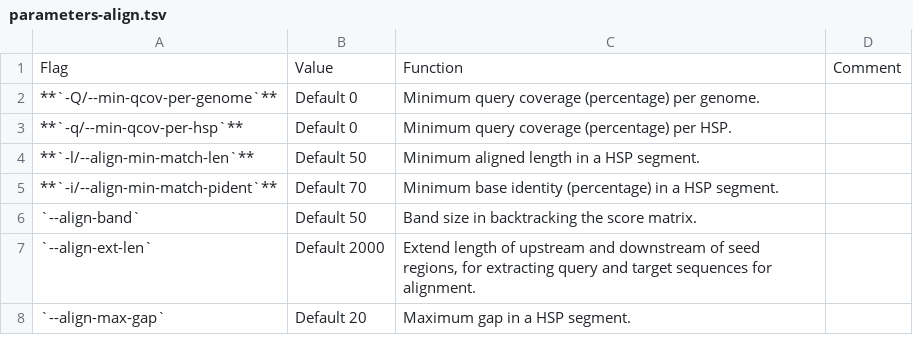
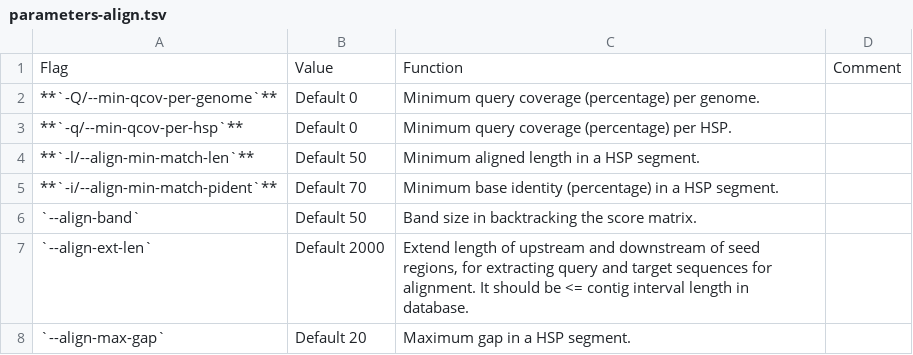
Before and after one commit to shenwei356/LexicMap, a TSV file: docs/content/tutorials/parameters-align.tsv, drawn as a sheet.

```diff
--- a/docs/content/tutorials/parameters-align.tsv
+++ b/docs/content/tutorials/parameters-align.tsv
@@ -6,3 +6,3 @@ Flag	Value	Function	Comment
 `--align-band`	Default 50	Band size in backtracking the score matrix.
-`--align-ext-len`	Default 2000	Extend length of upstream and downstream of seed regions, for extracting query and target sequences for alignment.	
+`--align-ext-len`	Default 2000	Extend length of upstream and downstream of seed regions, for extracting query and target sequences for alignment. It should be <= contig interval length in database.
 `--align-max-gap`	Default 20	Maximum gap in a HSP segment.	
```
Also changed, not shown: docs/content/tutorials/parameters-seeding.tsv, 5 other files.
